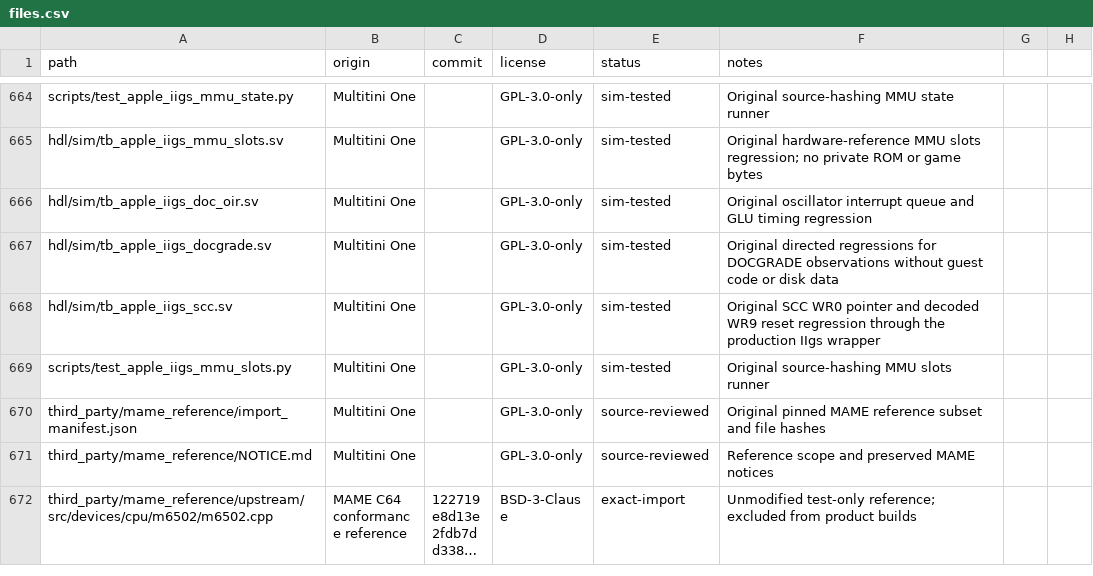
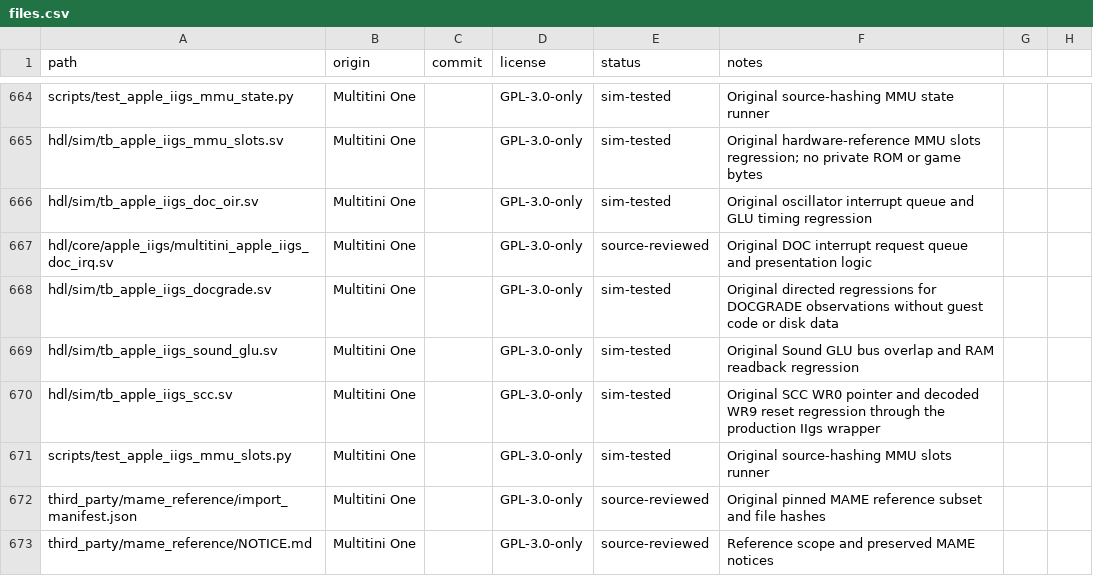
Before and after one commit to hasseily/multitini-one, a CSV file: licenses/files.csv, drawn as a sheet; only a part is shown, gaps mark what is left out; the shorter side is filled out with more unchanged rows; long unchanged cells end in …; the diff names each change by its address in the sheet, - before the commit and + after, or states it on an @@ line.

Commit message:
Match IIgs Sound GLU transfers and DOC sequencing

```diff
--- a/licenses/files.csv
+++ b/licenses/files.csv
+row 667: hdl/core/apple_iigs/multitini_apple_iigs_doc_irq.sv | Multitini One |  | GPL-3.0-only | source-reviewed | Original DOC interrupt request queue and presentation logic
+row 669: hdl/sim/tb_apple_iigs_sound_glu.sv | Multitini One |  | GPL-3.0-only | sim-tested | Original Sound GLU bus overlap and RAM readback regression
```
Also changed, not shown: 9 other files.
